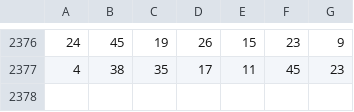
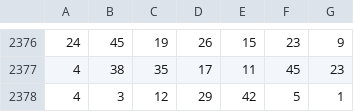
Before and after one commit to stevenblaster/crapengine, a CSV file: data/zahlen-text.csv, drawn as a sheet; only a part is shown, gaps mark what is left out.

```diff
--- a/data/zahlen-text.csv
+++ b/data/zahlen-text.csv
@@ -2377 +2377,2 @@
 4,38,35,17,11,45,23
+4,3,12,29,42,5,1
```
Also changed, not shown: 2 other files.
